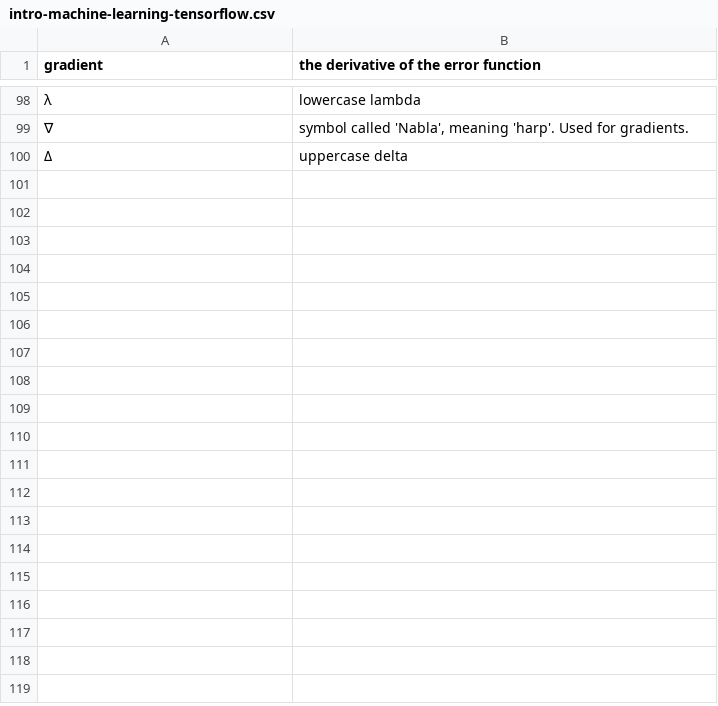
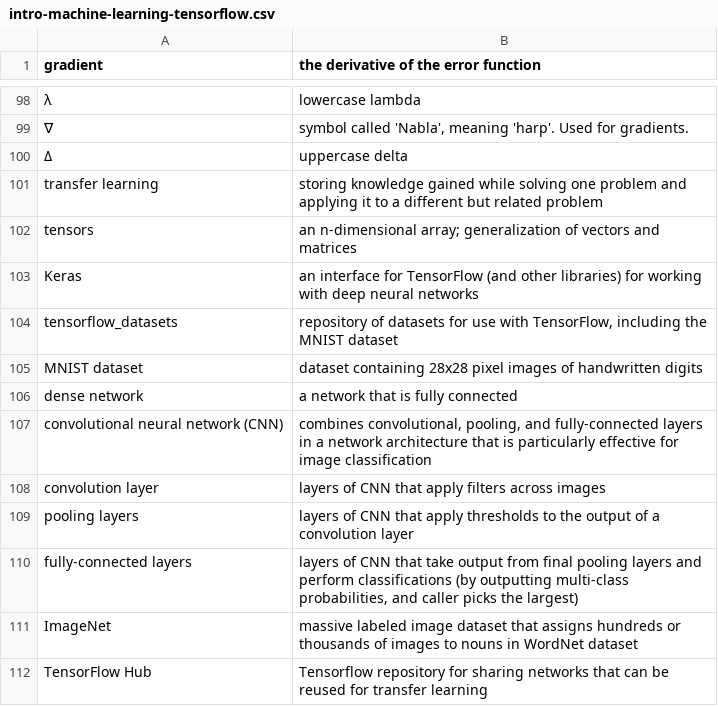
Before and after one commit to nilanshutwinkle/random-notes, a CSV file: flashcards/PD flashcards/Machine Learning flashcards/intro-machine-learning-tensorflow.csv, drawn as a sheet; only a part is shown, gaps mark what is left out.

Commit message:
remaining deep learning vocab

```diff
--- a/flashcards/PD flashcards/Machine Learning flashcards/intro-machine-learning-tensorflow.csv
+++ b/flashcards/PD flashcards/Machine Learning flashcards/intro-machine-learning-tensorflow.csv
@@ -100 +100,13 @@
 "Δ","uppercase delta"
+"transfer learning","storing knowledge gained while solving one problem and applying it to a different but related problem"
+"tensors","an n-dimensional array; generalization of vectors and matrices"
+"Keras","an interface for TensorFlow (and other libraries) for working with deep neural networks"
+"tensorflow_datasets","repository of datasets for use with TensorFlow, including the MNIST dataset"
+"MNIST dataset","dataset containing 28x28 pixel images of handwritten digits"
+"dense network","a network that is fully connected"
+"convolutional neural network (CNN)","combines convolutional, pooling, and fully-connected layers in a network architecture that is particularly effective for image classification"
+"convolution layer","layers of CNN that apply filters across images"
+"pooling layers","layers of CNN that apply thresholds to the output of a convolution layer"
+"fully-connected layers","layers of CNN that take output from final pooling layers and perform classifications (by outputting multi-class probabilities, and caller picks the largest)"
+"ImageNet","massive labeled image dataset that assigns hundreds or thousands of images to nouns in WordNet dataset"
+"TensorFlow Hub","Tensorflow repository for sharing networks that can be reused for transfer learning"
```
